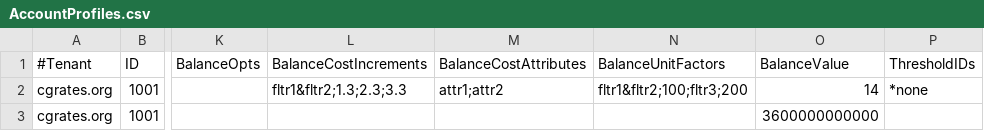
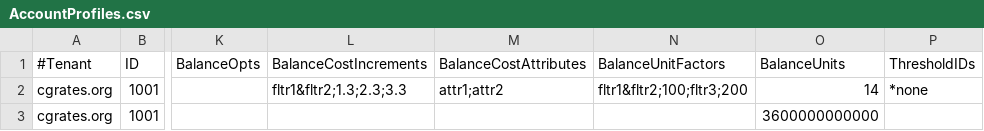
Before and after one commit to cgrates/cgrates, a CSV file: data/tariffplans/tutaccounts/AccountProfiles.csv, drawn as a sheet; only a part is shown, gaps mark what is left out; the diff names each change by its address in the sheet, - before the commit and + after, or states it on an @@ line.

Commit message:
Rename from BalanceValue to BalanceUnits for AccountProfile

```diff
--- a/data/tariffplans/tutaccounts/AccountProfiles.csv
+++ b/data/tariffplans/tutaccounts/AccountProfiles.csv
-O1: BalanceValue
+O1: BalanceUnits
```
Also changed, not shown: 20 other files.
